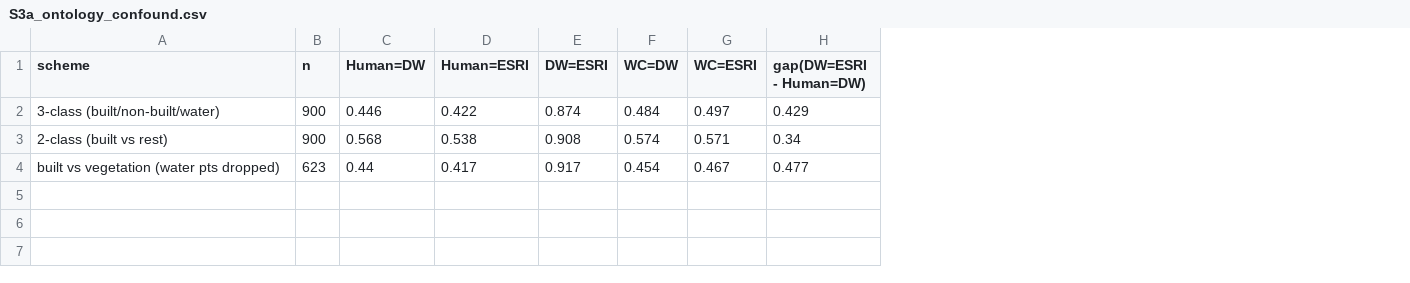
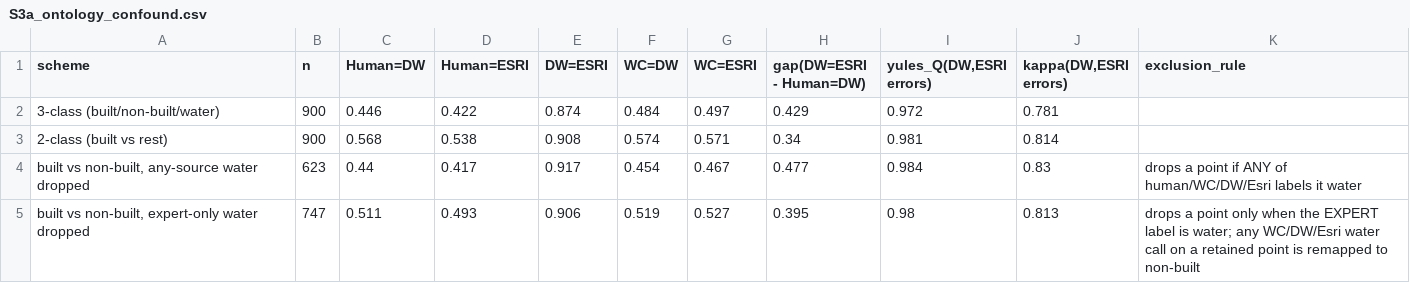
Before and after one commit to alexpan2542-spec/6cities, a CSV file: data/analysis_outputs/independence_diagnostic/S3a_ontology_confound.csv, drawn as a sheet; the diff names each change by its address in the sheet, - before the commit and + after, or states it on an @@ line.

```diff
--- a/data/analysis_outputs/independence_diagnostic/S3a_ontology_confound.csv
+++ b/data/analysis_outputs/independence_diagnostic/S3a_ontology_confound.csv
+column I (yules_Q(DW,ESRI errors)), rows 2-4: 0.972 | 0.981 | 0.984
+column J (kappa(DW,ESRI errors)), rows 2-4: 0.781 | 0.814 | 0.83
+column K (exclusion_rule), row 4: drops a point if ANY of human/WC/DW/Esri labels it water
-A4 (scheme): built vs vegetation (water pts dropped)
+A4 (scheme): built vs non-built, any-source water dropped
+row 5: built vs non-built, expert-only water dropped | 747 | 0.511 | 0.493 | 0.906 | 0.519 | 0.527 | 0.395 | 0.98 | 0.813 | drops a point only when the EXPERT label is water; any WC/DW/Esri water call on a retained point is remapped to non-built
```
Also changed, not shown: data/analysis_outputs/diagnostic_analysis/T4_scene_disagreement.csv, data/analysis_outputs/independence_diagnostic/S2b_error_dependence.csv, 39 other files.
